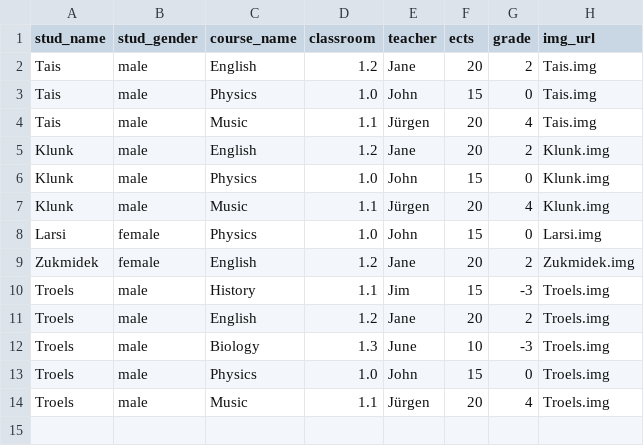
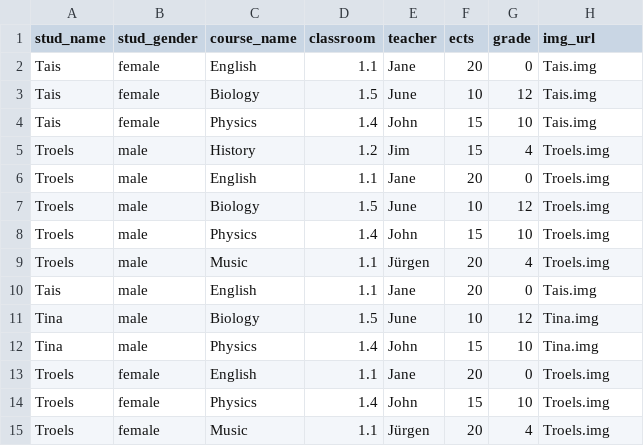
Before and after one commit to OscarLaurberg/PythonNotebooks, a CSV file: Week 3/students.csv, drawn as a sheet.

```diff
--- a/Week 3/students.csv
+++ b/Week 3/students.csv
@@ -1,14 +1,15 @@
 stud_name,stud_gender,course_name,classroom,teacher,ects,grade,img_url
-Tais,male,English,1.2,Jane,20,2,Tais.img
-Tais,male,Physics,1.0,John,15,0,Tais.img
-Tais,male,Music,1.1,Jürgen,20,4,Tais.img
-Klunk,male,English,1.2,Jane,20,2,Klunk.img
-Klunk,male,Physics,1.0,John,15,0,Klunk.img
-Klunk,male,Music,1.1,Jürgen,20,4,Klunk.img
-Larsi,female,Physics,1.0,John,15,0,Larsi.img
-Zukmidek,female,English,1.2,Jane,20,2,Zukmidek.img
-Troels,male,History,1.1,Jim,15,-3,Troels.img
-Troels,male,English,1.2,Jane,20,2,Troels.img
-Troels,male,Biology,1.3,June,10,-3,Troels.img
-Troels,male,Physics,1.0,John,15,0,Troels.img
+Tais,female,English,1.1,Jane,20,0,Tais.img
+Tais,female,Biology,1.5,June,10,12,Tais.img
+Tais,female,Physics,1.4,John,15,10,Tais.img
+Troels,male,History,1.2,Jim,15,4,Troels.img
+Troels,male,English,1.1,Jane,20,0,Troels.img
+Troels,male,Biology,1.5,June,10,12,Troels.img
+Troels,male,Physics,1.4,John,15,10,Troels.img
 Troels,male,Music,1.1,Jürgen,20,4,Troels.img
+Tais,male,English,1.1,Jane,20,0,Tais.img
+Tina,male,Biology,1.5,June,10,12,Tina.img
+Tina,male,Physics,1.4,John,15,10,Tina.img
+Troels,female,English,1.1,Jane,20,0,Troels.img
+Troels,female,Physics,1.4,John,15,10,Troels.img
+Troels,female,Music,1.1,Jürgen,20,4,Troels.img
```
Also changed, not shown: 4 other files.
